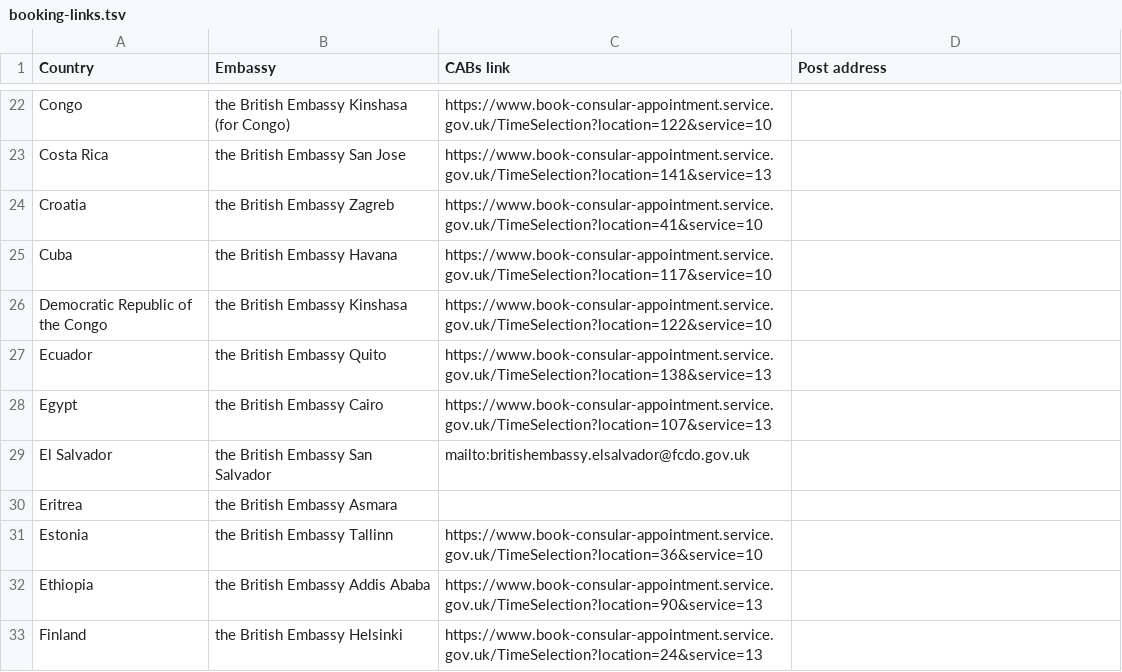
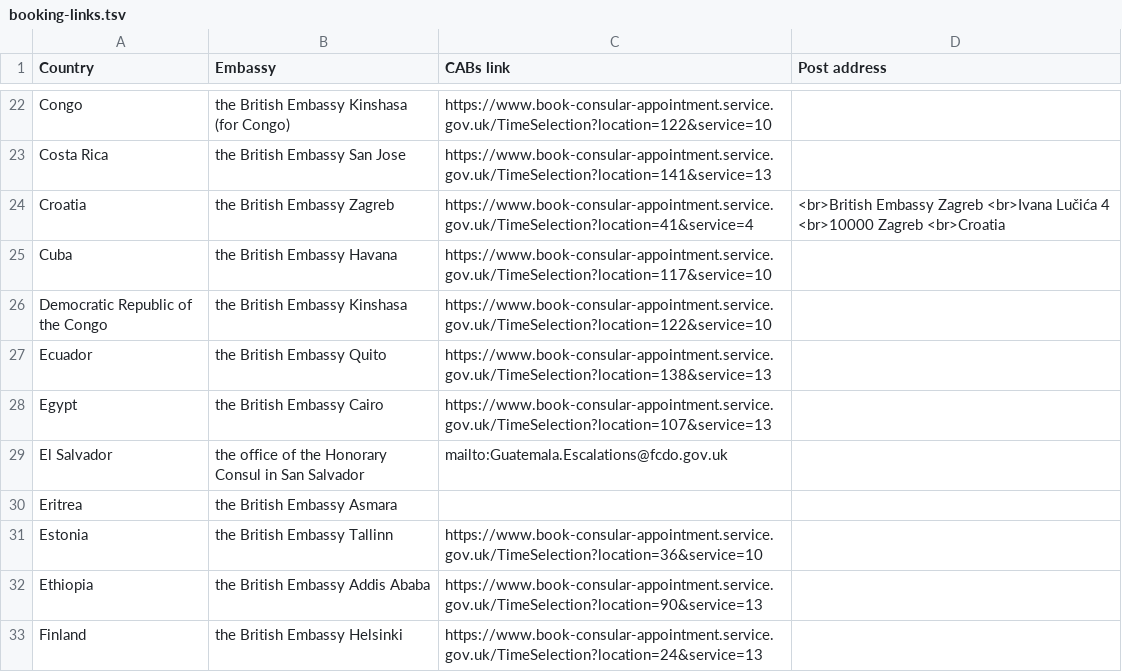
Before and after one commit to UKForeignOffice/notarial-api, a TSV file: dynamic-content/tsv/booking-links.tsv, drawn as a sheet; only a part is shown, gaps mark what is left out; the diff covers the shown part only.

Commit message:
Dynamic content upload

```diff
--- a/dynamic-content/tsv/booking-links.tsv
+++ b/dynamic-content/tsv/booking-links.tsv
@@ -23,3 +23,3 @@ Congo	the British Embassy Kinshasa (for Congo)	https://www.book-consular-appoint
 Costa Rica	the British Embassy San Jose	https://www.book-consular-appointment.service.gov.uk/TimeSelection?location=141&service=13	
-Croatia	the British Embassy Zagreb	https://www.book-consular-appointment.service.gov.uk/TimeSelection?location=41&service=10	
+Croatia	the British Embassy Zagreb	https://www.book-consular-appointment.service.gov.uk/TimeSelection?location=41&service=4	<br>British Embassy Zagreb <br>Ivana Lučića 4 <br>10000 Zagreb <br>Croatia
 Cuba	the British Embassy Havana	https://www.book-consular-appointment.service.gov.uk/TimeSelection?location=117&service=10	
@@ -28,3 +28,3 @@ Ecuador	the British Embassy Quito	https://www.book-consular-appointment.service.
 Egypt	the British Embassy Cairo	https://www.book-consular-appointment.service.gov.uk/TimeSelection?location=107&service=13	
-El Salvador	the British Embassy San Salvador	mailto:britishembassy.elsalvador@fcdo.gov.uk	
+El Salvador	the office of the Honorary Consul in San Salvador	mailto:Guatemala.Escalations@fcdo.gov.uk	
 Eritrea	the British Embassy Asmara		
```
Also changed, not shown: 5 added rows, 1 removed row and 10 edited cells elsewhere in this file, 2 other files.
